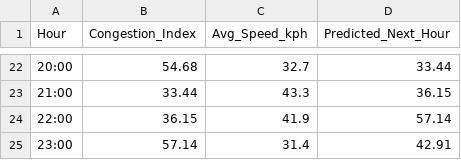
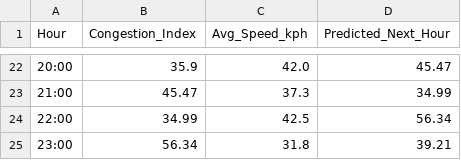
Before and after one commit to kvozianov/almaty-traffic-lab, a CSV file: data/analytics_report.csv, drawn as a sheet; only a part is shown, gaps mark what is left out; the diff covers the shown part only.

```diff
--- a/data/analytics_report.csv
+++ b/data/analytics_report.csv
@@ -22,4 +22,4 @@ Hour,Congestion_Index,Avg_Speed_kph,Predicted_Next_Hour
-20:00,54.68,32.7,33.44
-21:00,33.44,43.3,36.15
-22:00,36.15,41.9,57.14
-23:00,57.14,31.4,42.91
+20:00,35.9,42.0,45.47
+21:00,45.47,37.3,34.99
+22:00,34.99,42.5,56.34
+23:00,56.34,31.8,39.21
```
Also changed, not shown: 60 edited cells elsewhere in this file, 5 other files.
